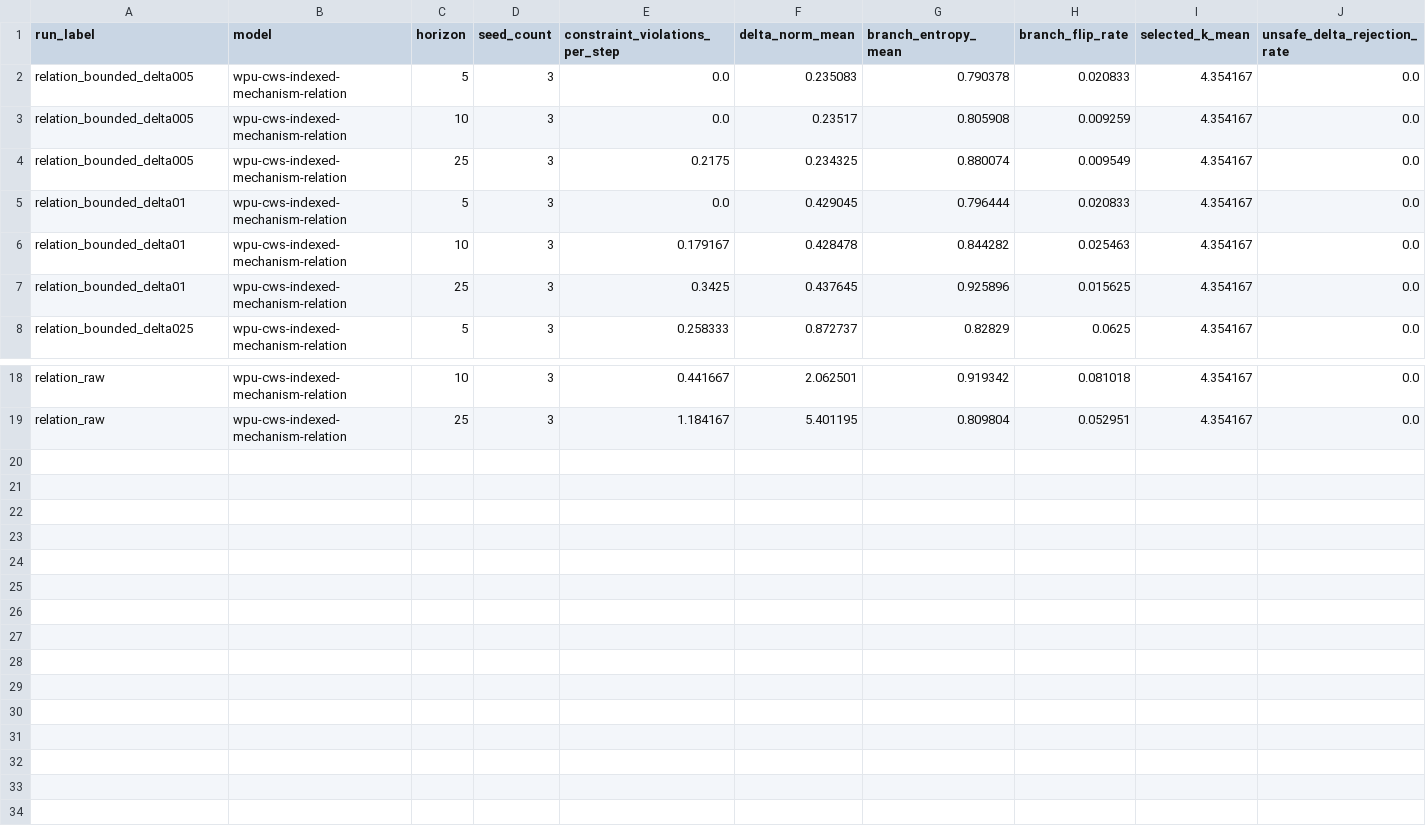
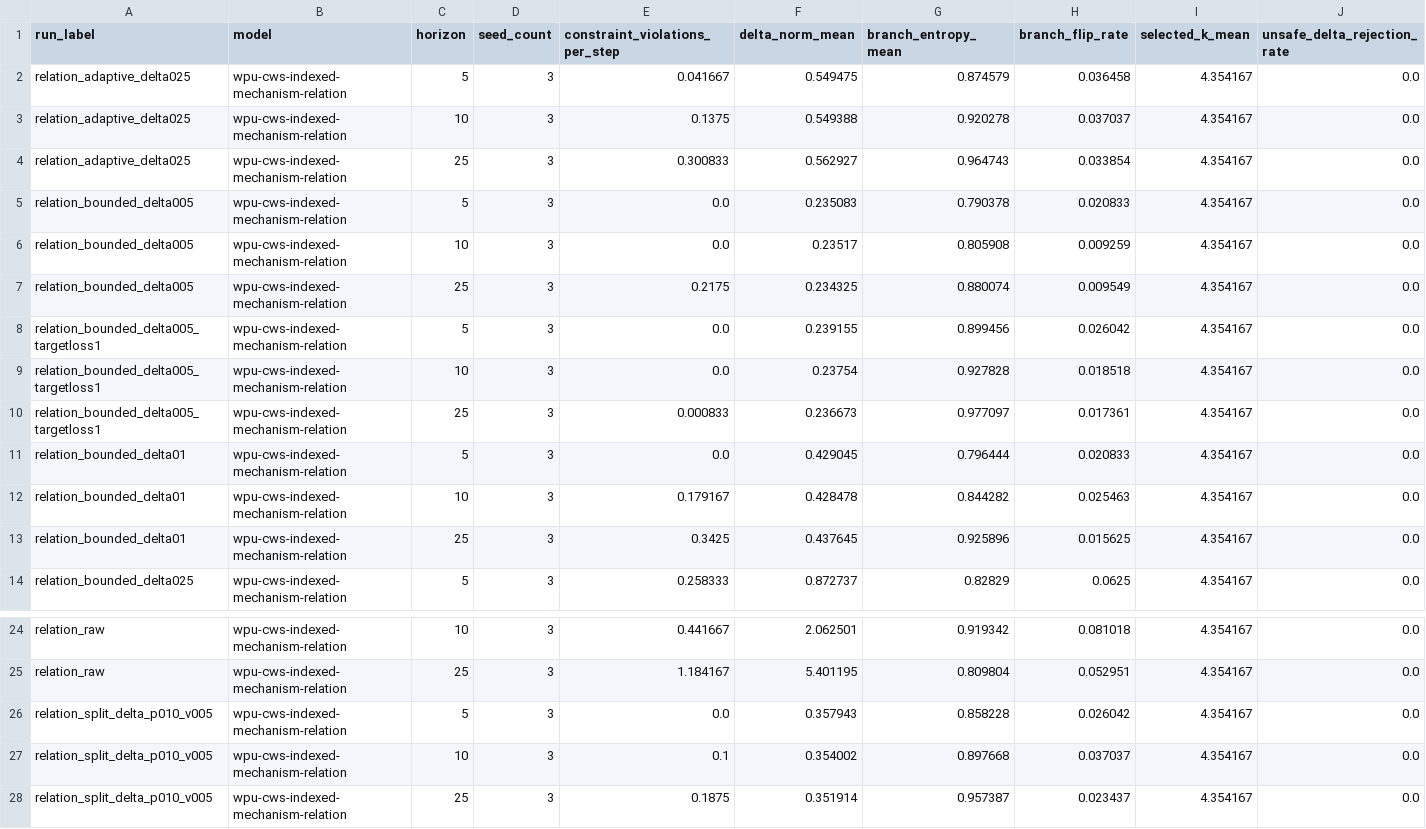
Before and after one commit to eljja/WPU, a CSV file: docs/experiments/pybullet_relation_closed_loop_rollout_n512_integrity_summary.csv, drawn as a sheet; only a part is shown, gaps mark what is left out; rows hold the shown columns only; the diff names each change by its address in the sheet, - before the commit and + after, or states it on an @@ line.

Commit message:
Audit adaptive delta bounds for rollout fidelity

```diff
--- a/docs/experiments/pybullet_relation_closed_loop_rollout_n512_integrity_summary.csv
+++ b/docs/experiments/pybullet_relation_closed_loop_rollout_n512_integrity_summary.csv
+row 2: relation_adaptive_delta025 | wpu-cws-indexed-mechanism-relation | 5 | 3 | 0.041667 | 0.549475 | 0.874579 | 0.036458 | 4.354167 | 0.0
+row 3: relation_adaptive_delta025 | wpu-cws-indexed-mechanism-relation | 10 | 3 | 0.1375 | 0.549388 | 0.920278 | 0.037037 | 4.354167 | 0.0
+row 4: relation_adaptive_delta025 | wpu-cws-indexed-mechanism-relation | 25 | 3 | 0.300833 | 0.562927 | 0.964743 | 0.033854 | 4.354167 | 0.0
+row 8: relation_bounded_delta005_targetloss1 | wpu-cws-indexed-mechanism-relation | 5 | 3 | 0.0 | 0.239155 | 0.899456 | 0.026042 | 4.354167 | 0.0
+row 9: relation_bounded_delta005_targetloss1 | wpu-cws-indexed-mechanism-relation | 10 | 3 | 0.0 | 0.23754 | 0.927828 | 0.018518 | 4.354167 | 0.0
+row 10: relation_bounded_delta005_targetloss1 | wpu-cws-indexed-mechanism-relation | 25 | 3 | 0.000833 | 0.236673 | 0.977097 | 0.017361 | 4.354167 | 0.0
+row 26: relation_split_delta_p010_v005 | wpu-cws-indexed-mechanism-relation | 5 | 3 | 0.0 | 0.357943 | 0.858228 | 0.026042 | 4.354167 | 0.0
+row 27: relation_split_delta_p010_v005 | wpu-cws-indexed-mechanism-relation | 10 | 3 | 0.1 | 0.354002 | 0.897668 | 0.037037 | 4.354167 | 0.0
+row 28: relation_split_delta_p010_v005 | wpu-cws-indexed-mechanism-relation | 25 | 3 | 0.1875 | 0.351914 | 0.957387 | 0.023437 | 4.354167 | 0.0
```
Also changed, not shown: docs/experiments/wpu_v2_priority_dashboard.csv, 18 other files.
